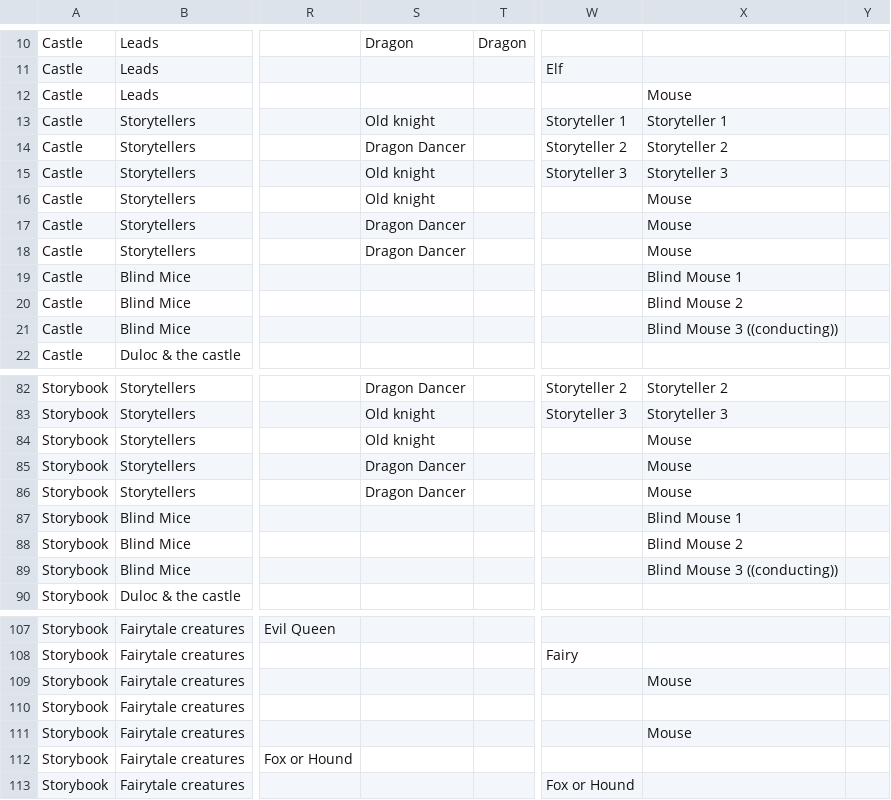
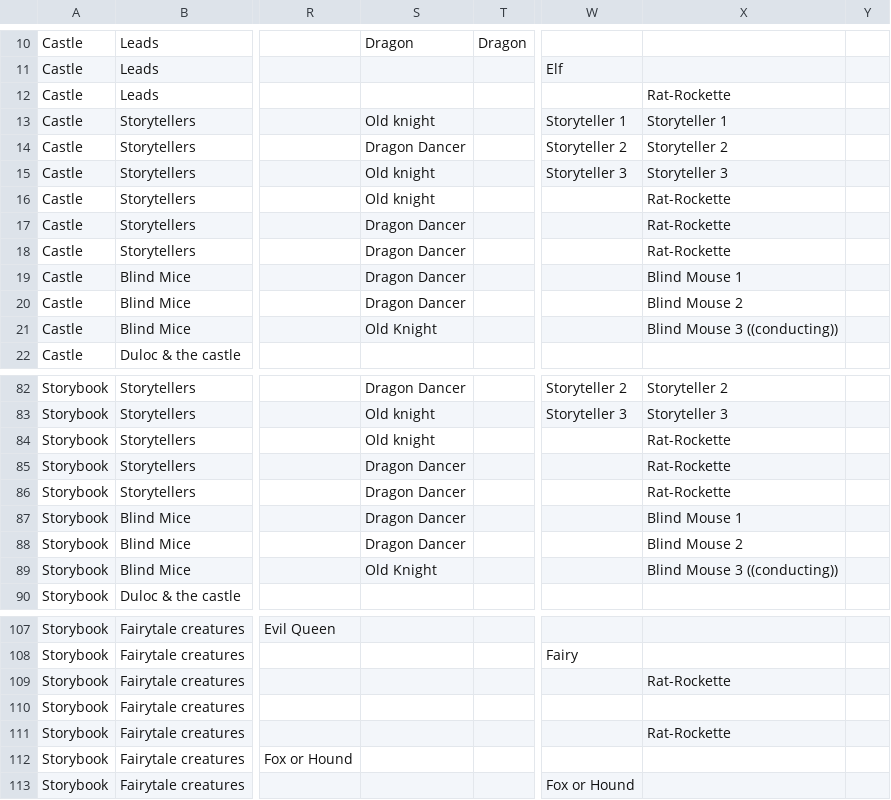
Before and after one commit to drama-maas/drama-maas.github.io, a CSV file: data/sheet-cache/scenes.csv, drawn as a sheet; only a part is shown, gaps mark what is left out; the diff covers the shown part only; the diff names each change by its address in the sheet, - before the commit and + after, or states it on an @@ line.

```diff
--- a/data/sheet-cache/scenes.csv
+++ b/data/sheet-cache/scenes.csv
-X12: Mouse
+X12: Rat-Rockette
-X16:X18: Mouse
+X16:X18: Rat-Rockette
-S19:S20: (empty)
+S19:S20: Dragon Dancer
-S21: (empty)
+S21: Old Knight
-X84:X86: Mouse
+X84:X86: Rat-Rockette
-S87:S88: (empty)
+S87:S88: Dragon Dancer
-S89: (empty)
+S89: Old Knight
-X109: Mouse
+X109: Rat-Rockette
-X111: Mouse
+X111: Rat-Rockette
```
Also changed, not shown: 7 edited cells elsewhere in this file, data/sheet-cache/calendar.csv, data/sheet-cache/cast.csv, 1 other file.
